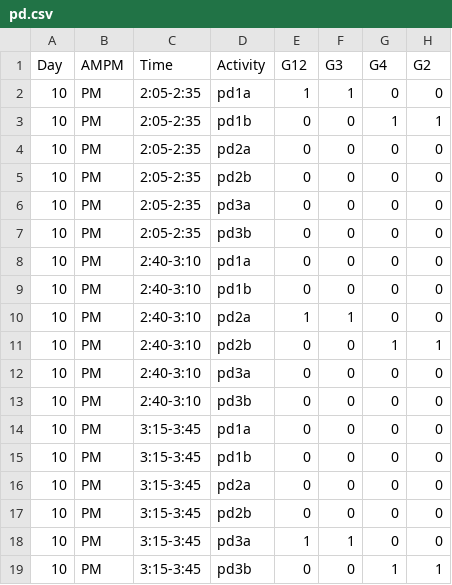
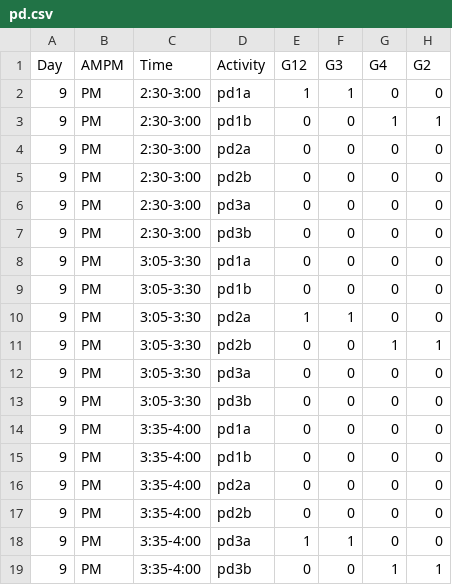
Before and after one commit to jnovembre/BSD-QBio8, a CSV file: schedule/code_generate_schedule/tables/pd.csv, drawn as a sheet; only a part is shown; the diff names each change by its address in the sheet, - before the commit and + after, or states it on an @@ line.

Commit message:
updates to General Schedule and code

```diff
--- a/schedule/code_generate_schedule/tables/pd.csv
+++ b/schedule/code_generate_schedule/tables/pd.csv
-A2:A19 (Day): 10
+A2:A19 (Day): 9
-C2:C7 (Time): 2:05-2:35
+C2:C7 (Time): 2:30-3:00
-C8:C13 (Time): 2:40-3:10
+C8:C13 (Time): 3:05-3:30
-C14:C19 (Time): 3:15-3:45
+C14:C19 (Time): 3:35-4:00
```
Also changed, not shown: schedule/code_generate_schedule/tables/activities_name_room.csv, schedule/code_generate_schedule/tables/common.csv, 4 other files.
